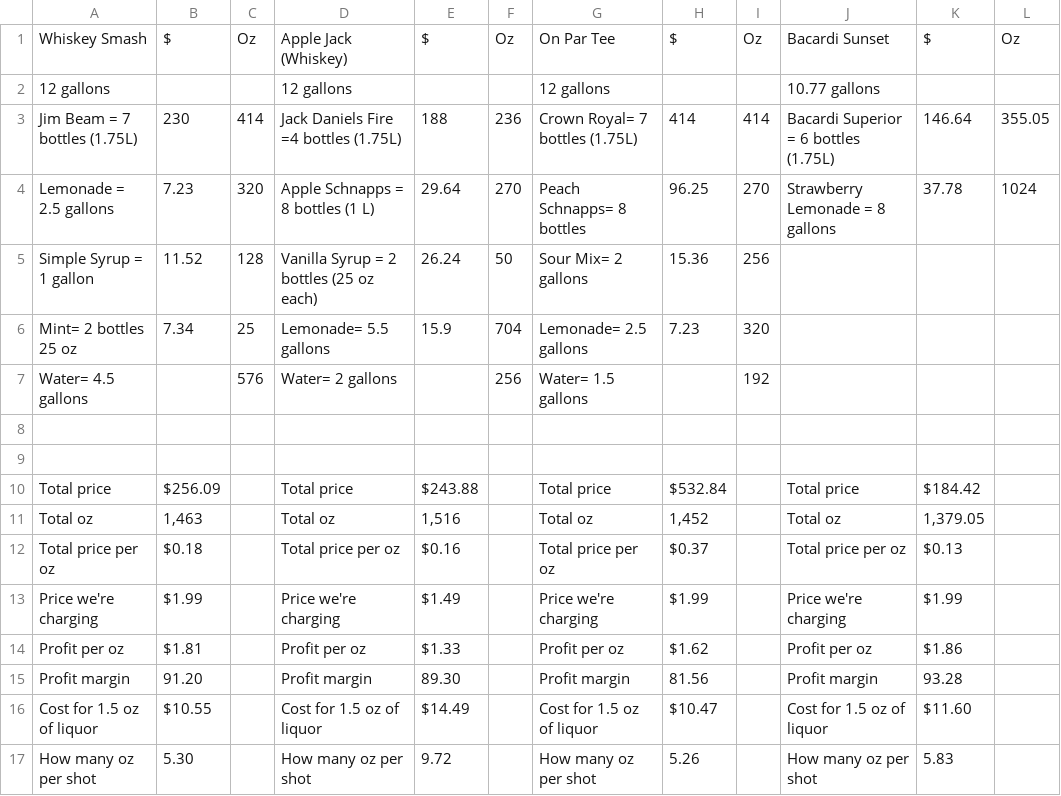
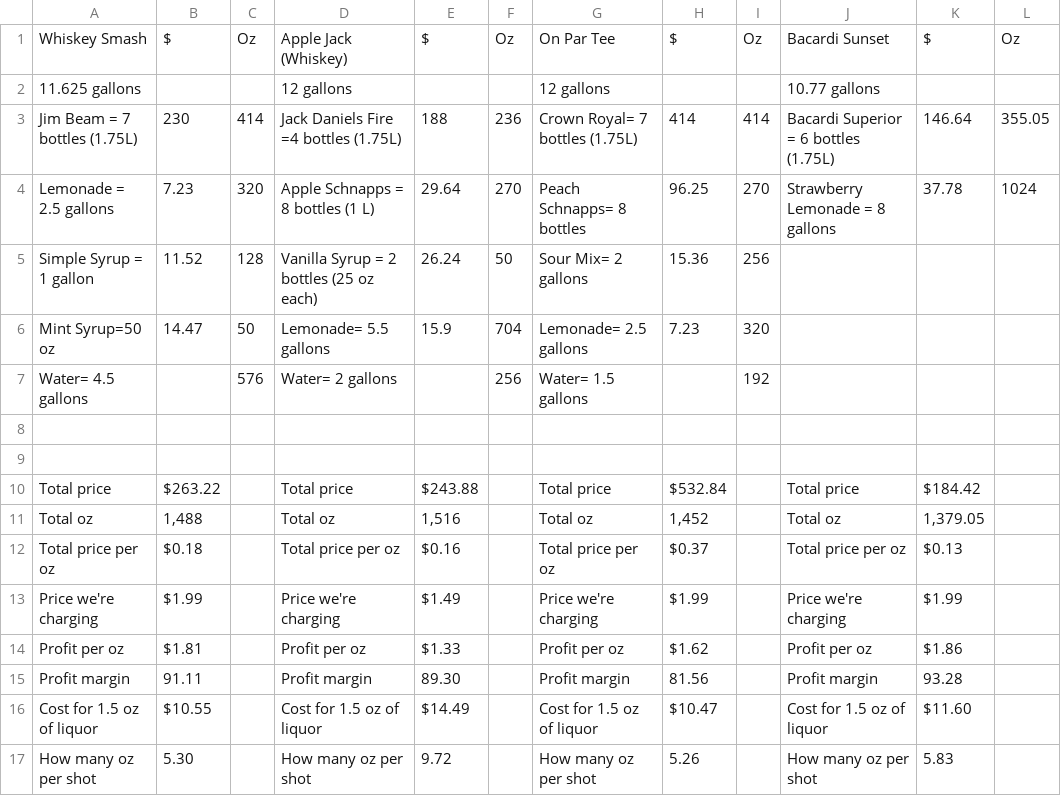
Before and after one commit to onparbar/OnParBeverageRecipes, a CSV file: public/data/new-cocktails.csv, drawn as a sheet.

```diff
--- a/public/data/new-cocktails.csv
+++ b/public/data/new-cocktails.csv
@@ -1,3 +1,3 @@
 Whiskey Smash,$,Oz,Apple Jack (Whiskey),$,Oz,On Par Tee ,$,Oz,Bacardi Sunset,$,Oz
-12 gallons,,,12 gallons,,,12 gallons,,,10.77 gallons,,
+11.625 gallons,,,12 gallons,,,12 gallons,,,10.77 gallons,,
 Jim Beam = 7 bottles (1.75L),230,414,Jack Daniels Fire =4 bottles (1.75L),188,236,Crown Royal= 7 bottles (1.75L),414,414,Bacardi Superior = 6 bottles (1.75L),146.64,355.05
@@ -5,3 +5,3 @@ Lemonade = 2.5 gallons,7.23,320,Apple Schnapps = 8 bottles (1 L) ,29.64,270,Peac
 Simple Syrup = 1 gallon,11.52,128,Vanilla Syrup = 2 bottles (25 oz each),26.24,50,Sour Mix= 2 gallons,15.36,256,,,
-Mint= 2 bottles 25 oz,7.34,25,Lemonade= 5.5 gallons,15.9,704,Lemonade= 2.5 gallons,7.23,320,,,
+Mint Syrup=50 oz,14.47,50,Lemonade= 5.5 gallons,15.9,704,Lemonade= 2.5 gallons,7.23,320,,,
 Water= 4.5 gallons,,576,Water= 2 gallons,,256,Water= 1.5 gallons,,192,,,
@@ -9,4 +9,4 @@ Water= 4.5 gallons,,576,Water= 2 gallons,,256,Water= 1.5 gallons,,192,,,
 ,,,,,,,,,,,
-Total price,$256.09,,Total price,$243.88,,Total price,$532.84,,Total price,$184.42,
-Total oz,"1,463",,Total oz,"1,516",,Total oz,"1,452",,Total oz,"1,379.05",
+Total price,$263.22,,Total price,$243.88,,Total price,$532.84,,Total price,$184.42,
+Total oz,"1,488",,Total oz,"1,516",,Total oz,"1,452",,Total oz,"1,379.05",
 Total price per oz ,$0.18,,Total price per oz ,$0.16,,Total price per oz ,$0.37,,Total price per oz ,$0.13,
@@ -14,3 +14,3 @@ Price we're charging ,$1.99,,Price we're charging ,$1.49,,Price we're charging ,
 Profit per oz,$1.81,,Profit per oz,$1.33,,Profit per oz,$1.62,,Profit per oz,$1.86,
-Profit margin,91.20,,Profit margin,89.30,,Profit margin,81.56,,Profit margin,93.28,
+Profit margin,91.11,,Profit margin,89.30,,Profit margin,81.56,,Profit margin,93.28,
 Cost for 1.5 oz of liquor ,$10.55,,Cost for 1.5 oz of liquor ,$14.49,,Cost for 1.5 oz of liquor ,$10.47,,Cost for 1.5 oz of liquor ,$11.60,
```
Also changed, not shown: public/data/cocktail-recipes.csv, 11 other files.
